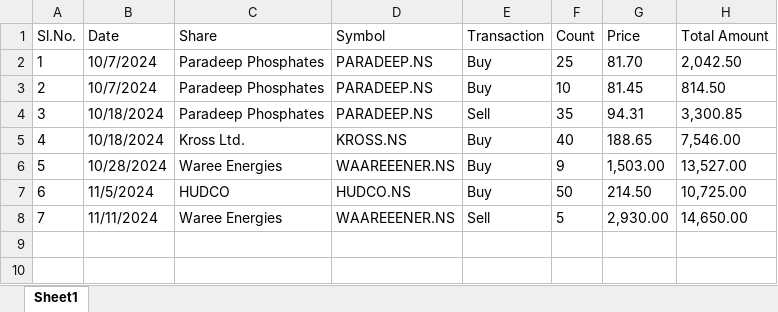
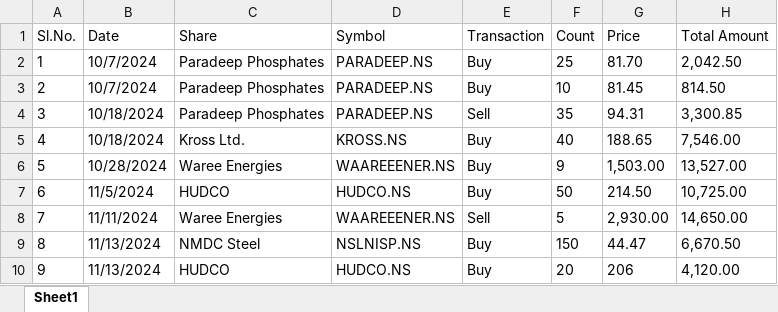
Before and after one commit to Joeyyyyyyy/PortfolioProject, an Excel workbook: TransactionDeets.xlsx, sheet Sheet1, drawn as a sheet; values as stored, in another font and other column widths than the file's, no borders; the diff names each change by its address in the sheet, - before the commit and + after, or states it on an @@ line.

Commit message:
Update TransactionDeets.xlsx

```diff
--- a/TransactionDeets.xlsx (sheet Sheet1)
+++ b/TransactionDeets.xlsx (sheet Sheet1)
+row 9: 8 | 11/13/2024 | NMDC Steel | NSLNISP.NS | Buy | 150 | 44.47 | 6,670.50
+row 10: 9 | 11/13/2024 | HUDCO | HUDCO.NS | Buy | 20 | 206 | 4,120.00
```
